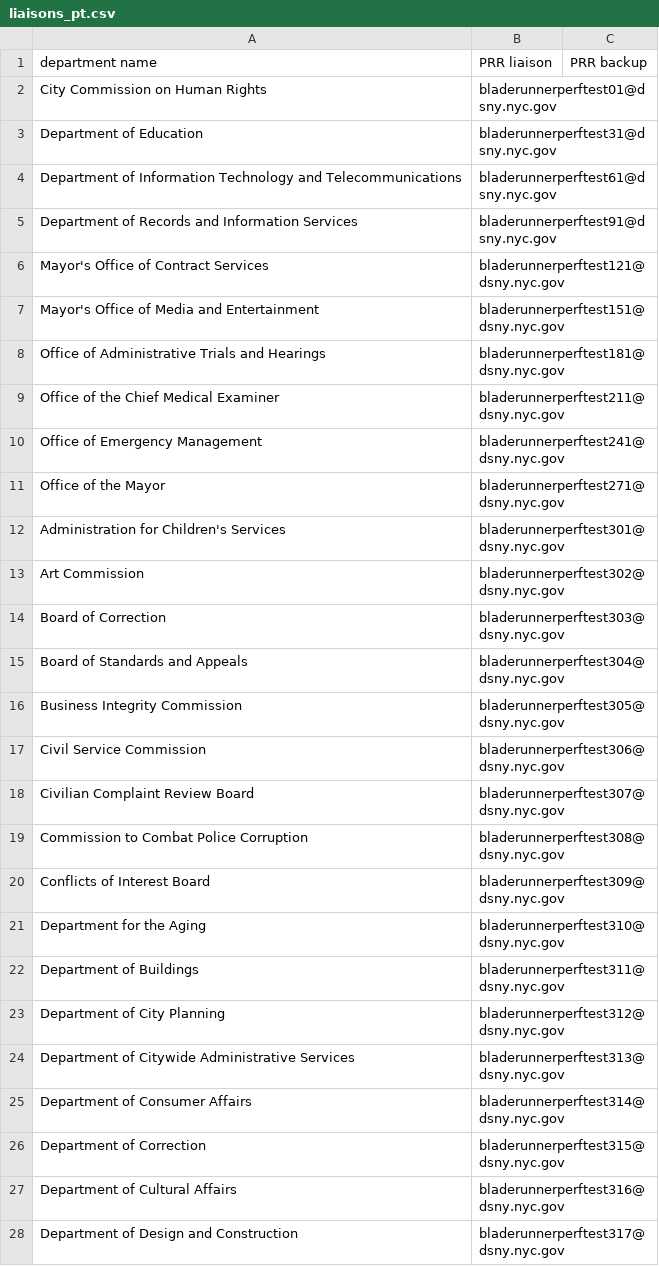
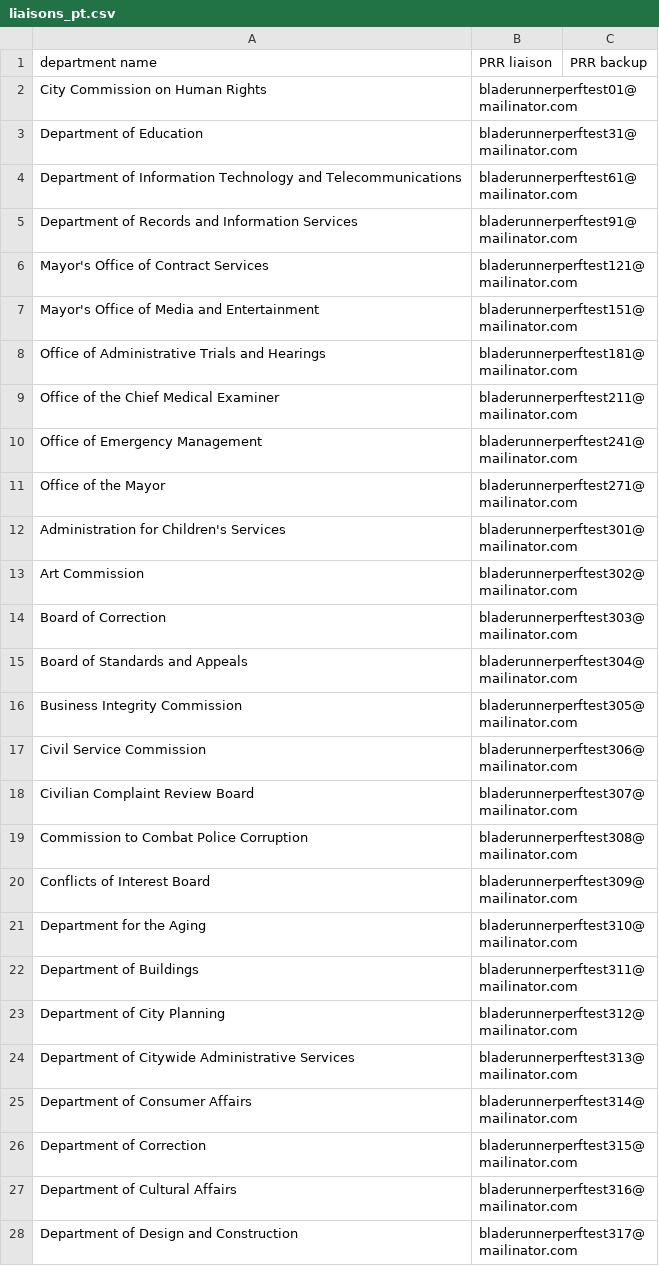
Before and after one commit to codeforamerica/recordtrac, a CSV file: users/liaisons_pt.csv, drawn as a sheet; only a part is shown; the diff covers the shown part only.

```diff
--- a/users/liaisons_pt.csv
+++ b/users/liaisons_pt.csv
@@ -1,28 +1,28 @@
 department name,PRR liaison,PRR backup
-City Commission on Human Rights,bladerunnerperftest01@dsny.nyc.gov
-Department of Education,bladerunnerperftest31@dsny.nyc.gov
-Department of Information Technology and Telecommunications,bladerunnerperftest61@dsny.nyc.gov
-Department of Records and Information Services,bladerunnerperftest91@dsny.nyc.gov
-Mayor's Office of Contract Services,bladerunnerperftest121@dsny.nyc.gov
-Mayor's Office of Media and Entertainment,bladerunnerperftest151@dsny.nyc.gov
-Office of Administrative Trials and Hearings,bladerunnerperftest181@dsny.nyc.gov
-Office of the Chief Medical Examiner,bladerunnerperftest211@dsny.nyc.gov
-Office of Emergency Management,bladerunnerperftest241@dsny.nyc.gov
-Office of the Mayor,bladerunnerperftest271@dsny.nyc.gov
-Administration for Children's Services,bladerunnerperftest301@dsny.nyc.gov
-Art Commission,bladerunnerperftest302@dsny.nyc.gov
-Board of Correction,bladerunnerperftest303@dsny.nyc.gov
-Board of Standards and Appeals,bladerunnerperftest304@dsny.nyc.gov
-Business Integrity Commission,bladerunnerperftest305@dsny.nyc.gov
-Civil Service Commission,bladerunnerperftest306@dsny.nyc.gov
-Civilian Complaint Review Board,bladerunnerperftest307@dsny.nyc.gov
-Commission to Combat Police Corruption,bladerunnerperftest308@dsny.nyc.gov
-Conflicts of Interest Board,bladerunnerperftest309@dsny.nyc.gov
-Department for the Aging,bladerunnerperftest310@dsny.nyc.gov
-Department of Buildings,bladerunnerperftest311@dsny.nyc.gov
-Department of City Planning,bladerunnerperftest312@dsny.nyc.gov
-Department of Citywide Administrative Services,bladerunnerperftest313@dsny.nyc.gov
-Department of Consumer Affairs,bladerunnerperftest314@dsny.nyc.gov
-Department of Correction,bladerunnerperftest315@dsny.nyc.gov
-Department of Cultural Affairs,bladerunnerperftest316@dsny.nyc.gov
-Department of Design and Construction,bladerunnerperftest317@dsny.nyc.gov
+City Commission on Human Rights,bladerunnerperftest01@mailinator.com
+Department of Education,bladerunnerperftest31@mailinator.com
+Department of Information Technology and Telecommunications,bladerunnerperftest61@mailinator.com
+Department of Records and Information Services,bladerunnerperftest91@mailinator.com
+Mayor's Office of Contract Services,bladerunnerperftest121@mailinator.com
+Mayor's Office of Media and Entertainment,bladerunnerperftest151@mailinator.com
+Office of Administrative Trials and Hearings,bladerunnerperftest181@mailinator.com
+Office of the Chief Medical Examiner,bladerunnerperftest211@mailinator.com
+Office of Emergency Management,bladerunnerperftest241@mailinator.com
+Office of the Mayor,bladerunnerperftest271@mailinator.com
+Administration for Children's Services,bladerunnerperftest301@mailinator.com
+Art Commission,bladerunnerperftest302@mailinator.com
+Board of Correction,bladerunnerperftest303@mailinator.com
+Board of Standards and Appeals,bladerunnerperftest304@mailinator.com
+Business Integrity Commission,bladerunnerperftest305@mailinator.com
+Civil Service Commission,bladerunnerperftest306@mailinator.com
+Civilian Complaint Review Board,bladerunnerperftest307@mailinator.com
+Commission to Combat Police Corruption,bladerunnerperftest308@mailinator.com
+Conflicts of Interest Board,bladerunnerperftest309@mailinator.com
+Department for the Aging,bladerunnerperftest310@mailinator.com
+Department of Buildings,bladerunnerperftest311@mailinator.com
+Department of City Planning,bladerunnerperftest312@mailinator.com
+Department of Citywide Administrative Services,bladerunnerperftest313@mailinator.com
+Department of Consumer Affairs,bladerunnerperftest314@mailinator.com
+Department of Correction,bladerunnerperftest315@mailinator.com
+Department of Cultural Affairs,bladerunnerperftest316@mailinator.com
+Department of Design and Construction,bladerunnerperftest317@mailinator.com
```
Also changed, not shown: 31 edited cells elsewhere in this file, users/staff_pt.csv.
